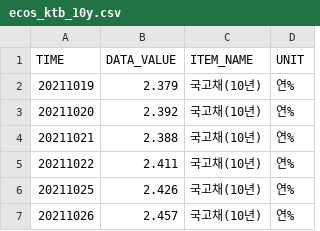
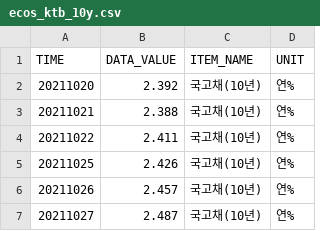
Before and after one commit to kihyunoh0317-dotcom/kho, a CSV file: ecos_ktb_10y.csv, drawn as a sheet; only a part is shown; the shorter side is filled out with more unchanged rows.

```diff
--- a/ecos_ktb_10y.csv
+++ b/ecos_ktb_10y.csv
@@ -1,3 +1,2 @@
 TIME,DATA_VALUE,ITEM_NAME,UNIT
-20211019,2.379,국고채(10년),연%
 20211020,2.392,국고채(10년),연%
```
Also changed, not shown: ecos_corp_aa_3y.csv, ecos_ktb_3y.csv, 7 other files.
